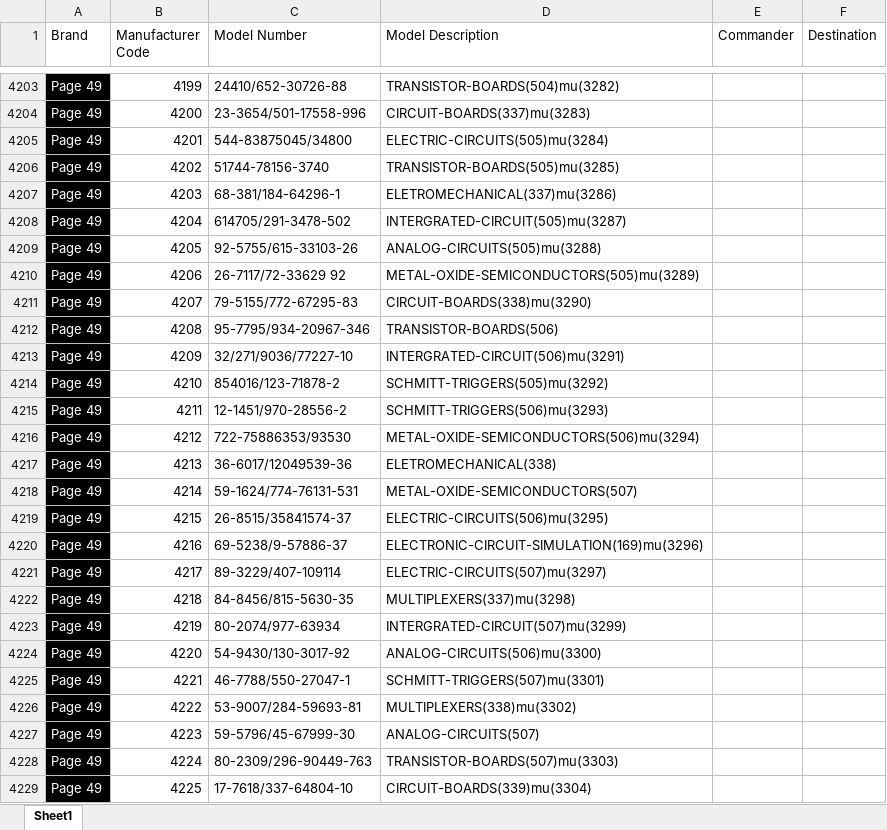
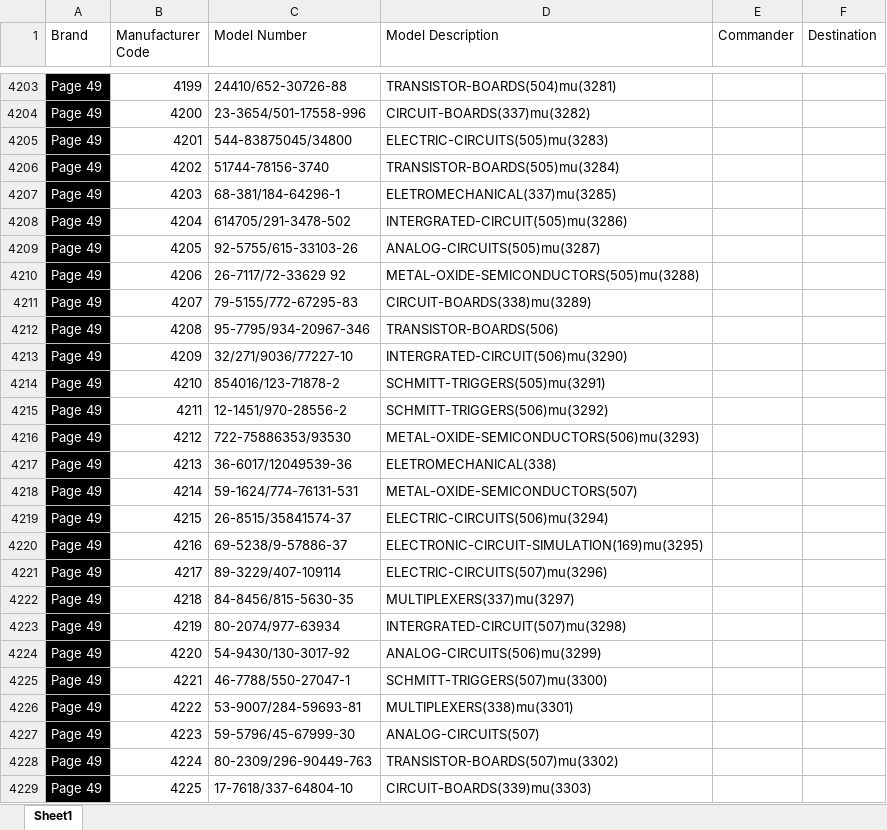
Before and after one commit to madhavwexpound/153-5, an Excel workbook: 153-5.xlsx, sheet Sheet1, drawn as a sheet; only a part is shown, gaps mark what is left out; values as stored, in another font and other column widths than the file's, no borders; the diff covers the shown part only; the diff names each change by its address in the sheet, - before the commit and + after, or states it on an @@ line.

```diff
--- a/153-5.xlsx (sheet Sheet1)
+++ b/153-5.xlsx (sheet Sheet1)
-D4203 (Model Description): TRANSISTOR-BOARDS(504)mu(3282)
+D4203 (Model Description): TRANSISTOR-BOARDS(504)mu(3281)
-D4204 (Model Description): CIRCUIT-BOARDS(337)mu(3283)
+D4204 (Model Description): CIRCUIT-BOARDS(337)mu(3282)
-D4205 (Model Description): ELECTRIC-CIRCUITS(505)mu(3284)
+D4205 (Model Description): ELECTRIC-CIRCUITS(505)mu(3283)
-D4206 (Model Description): TRANSISTOR-BOARDS(505)mu(3285)
+D4206 (Model Description): TRANSISTOR-BOARDS(505)mu(3284)
-D4207 (Model Description): ELETROMECHANICAL(337)mu(3286)
+D4207 (Model Description): ELETROMECHANICAL(337)mu(3285)
-D4208 (Model Description): INTERGRATED-CIRCUIT(505)mu(3287)
+D4208 (Model Description): INTERGRATED-CIRCUIT(505)mu(3286)
-D4209 (Model Description): ANALOG-CIRCUITS(505)mu(3288)
+D4209 (Model Description): ANALOG-CIRCUITS(505)mu(3287)
-D4210 (Model Description): METAL-OXIDE-SEMICONDUCTORS(505)mu(3289)
+D4210 (Model Description): METAL-OXIDE-SEMICONDUCTORS(505)mu(3288)
-D4211 (Model Description): CIRCUIT-BOARDS(338)mu(3290)
+D4211 (Model Description): CIRCUIT-BOARDS(338)mu(3289)
-D4213 (Model Description): INTERGRATED-CIRCUIT(506)mu(3291)
+D4213 (Model Description): INTERGRATED-CIRCUIT(506)mu(3290)
-D4214 (Model Description): SCHMITT-TRIGGERS(505)mu(3292)
+D4214 (Model Description): SCHMITT-TRIGGERS(505)mu(3291)
-D4215 (Model Description): SCHMITT-TRIGGERS(506)mu(3293)
+D4215 (Model Description): SCHMITT-TRIGGERS(506)mu(3292)
-D4216 (Model Description): METAL-OXIDE-SEMICONDUCTORS(506)mu(3294)
+D4216 (Model Description): METAL-OXIDE-SEMICONDUCTORS(506)mu(3293)
-D4219 (Model Description): ELECTRIC-CIRCUITS(506)mu(3295)
+D4219 (Model Description): ELECTRIC-CIRCUITS(506)mu(3294)
-D4220 (Model Description): ELECTRONIC-CIRCUIT-SIMULATION(169)mu(3296)
+D4220 (Model Description): ELECTRONIC-CIRCUIT-SIMULATION(169)mu(3295)
-D4221 (Model Description): ELECTRIC-CIRCUITS(507)mu(3297)
+D4221 (Model Description): ELECTRIC-CIRCUITS(507)mu(3296)
-D4222 (Model Description): MULTIPLEXERS(337)mu(3298)
+D4222 (Model Description): MULTIPLEXERS(337)mu(3297)
-D4223 (Model Description): INTERGRATED-CIRCUIT(507)mu(3299)
+D4223 (Model Description): INTERGRATED-CIRCUIT(507)mu(3298)
-D4224 (Model Description): ANALOG-CIRCUITS(506)mu(3300)
+D4224 (Model Description): ANALOG-CIRCUITS(506)mu(3299)
-D4225 (Model Description): SCHMITT-TRIGGERS(507)mu(3301)
+D4225 (Model Description): SCHMITT-TRIGGERS(507)mu(3300)
-D4226 (Model Description): MULTIPLEXERS(338)mu(3302)
+D4226 (Model Description): MULTIPLEXERS(338)mu(3301)
-D4228 (Model Description): TRANSISTOR-BOARDS(507)mu(3303)
+D4228 (Model Description): TRANSISTOR-BOARDS(507)mu(3302)
-D4229 (Model Description): CIRCUIT-BOARDS(339)mu(3304)
+D4229 (Model Description): CIRCUIT-BOARDS(339)mu(3303)
```
Also changed, not shown: 844 edited cells elsewhere in this sheet.
